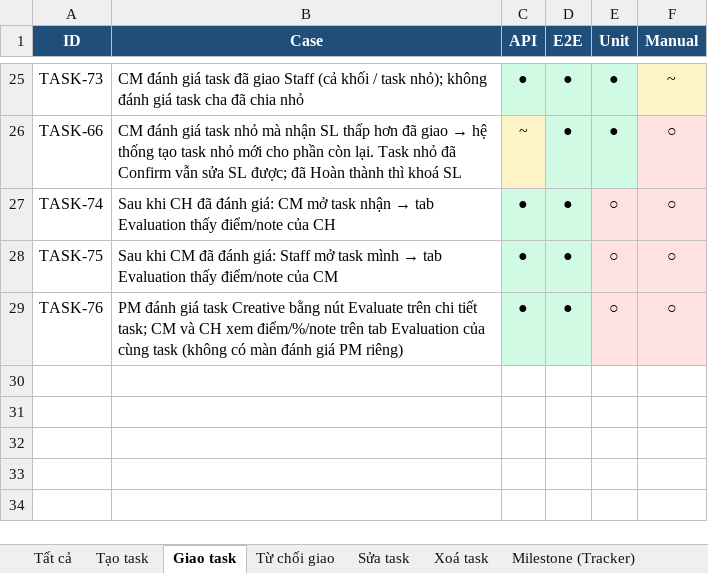
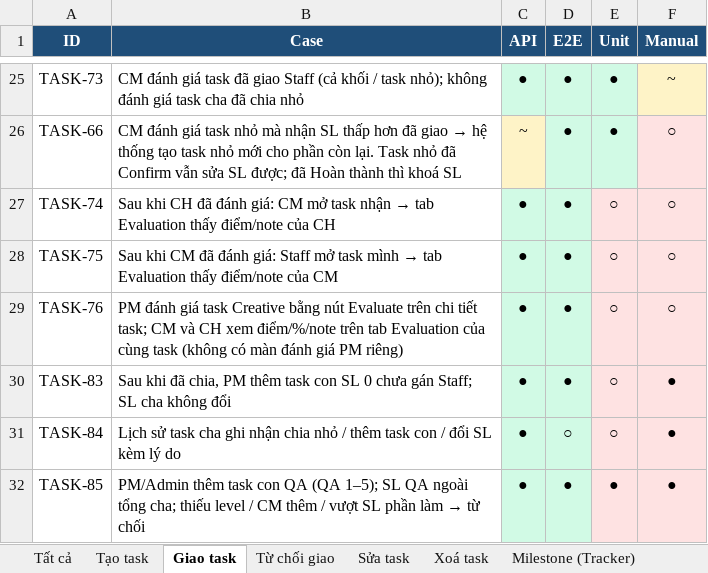
Before and after one commit to KieIO/ps-webapp, an Excel workbook: docs/task-flow-test-cases.xlsx, sheet Giao task, drawn as a sheet; only a part is shown, gaps mark what is left out; values as stored, in another font and other column widths than the file's, no borders; the diff names each change by its address in the sheet, - before the commit and + after, or states it on an @@ line.

Commit message:
test: add TASK-85 QA child coverage and refresh workbook
Document QA add-child cases, add Playwright coverage, and sync the
task-flow Excel/checklist with TASK-83/84/85.

```diff
--- a/docs/task-flow-test-cases.xlsx (sheet Giao task)
+++ b/docs/task-flow-test-cases.xlsx (sheet Giao task)
+row 30: TASK-83 | Sau khi đã chia, PM thêm task con SL 0 chưa gán Staff; SL cha không đổi | ● | ● | ○ | ●
+row 31: TASK-84 | Lịch sử task cha ghi nhận chia nhỏ / thêm task con / đổi SL kèm lý do | ● | ○ | ○ | ●
+row 32: TASK-85 | PM/Admin thêm task con QA (QA 1–5); SL QA ngoài tổng cha; thiếu level / CM thêm / vượt SL phần làm → từ chối | ● | ● | ● | ●
```
Also changed, not shown: sheet Tất cả, sheet Chú giải, 8 other files.
